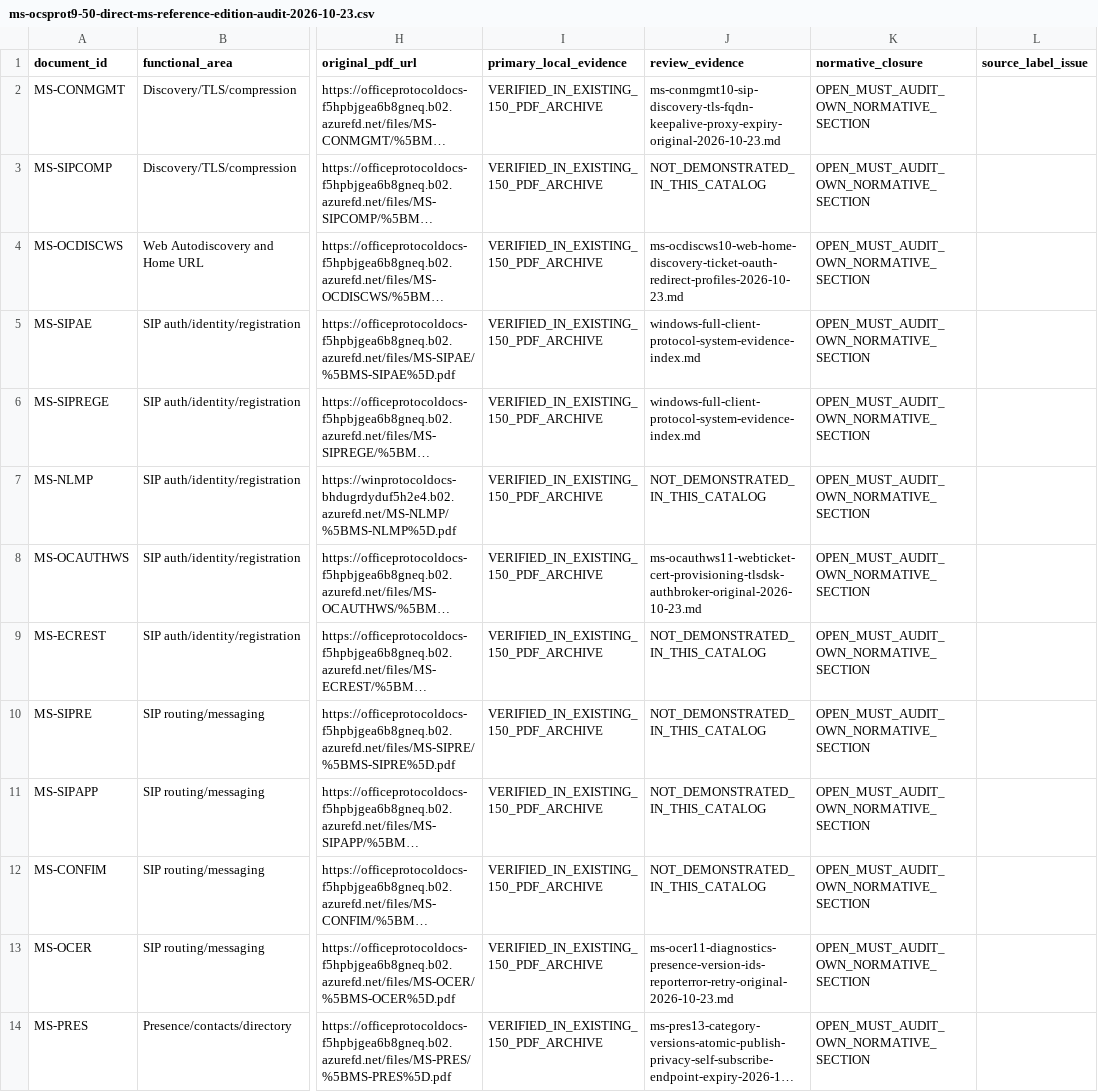
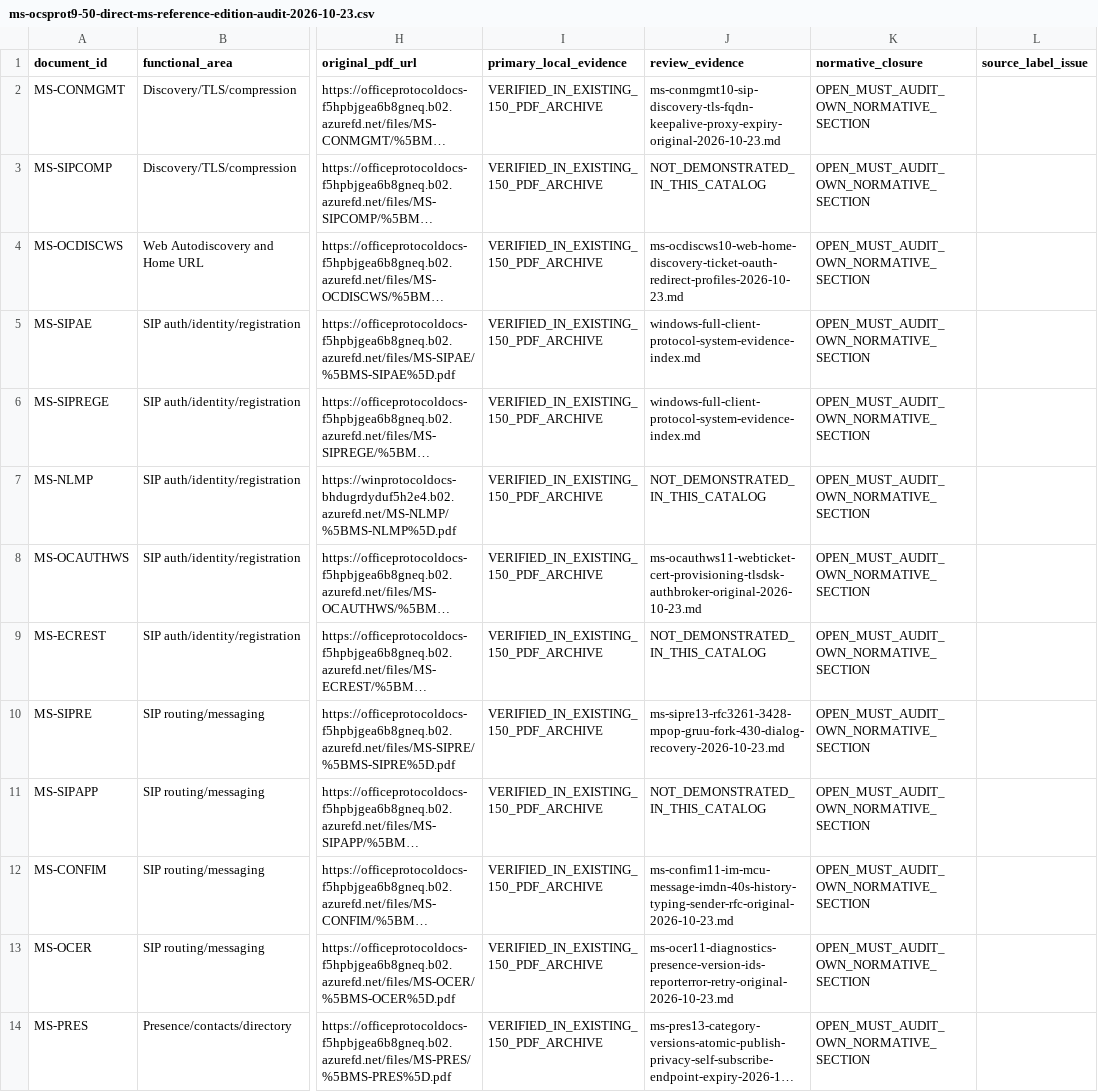
Before and after one commit to NelvinBHV/CommSCraft, a CSV file: docs/research-corpus/ms-ocsprot9-50-direct-ms-reference-edition-audit-2026-10-23.csv, drawn as a sheet; only a part is shown, gaps mark what is left out; long unchanged cells end in …; the diff names each change by its address in the sheet, - before the commit and + after, or states it on an @@ line.

Commit message:
docs(research): link source-audited SIPRE recovery and previously completed CONFIM MCU original studies in 50-document catalog

```diff
--- a/docs/research-corpus/ms-ocsprot9-50-direct-ms-reference-edition-audit-2026-10-23.csv
+++ b/docs/research-corpus/ms-ocsprot9-50-direct-ms-reference-edition-audit-2026-10-23.csv
-J10 (review_evidence): NOT_DEMONSTRATED_IN_THIS_CATALOG
+J10 (review_evidence): ms-sipre13-rfc3261-3428-mpop-gruu-fork-430-dialog-recovery-2026-10-23.md
-J12 (review_evidence): NOT_DEMONSTRATED_IN_THIS_CATALOG
+J12 (review_evidence): ms-confim11-im-mcu-message-imdn-40s-history-typing-sender-rfc-original-2026-10-23.md
```
